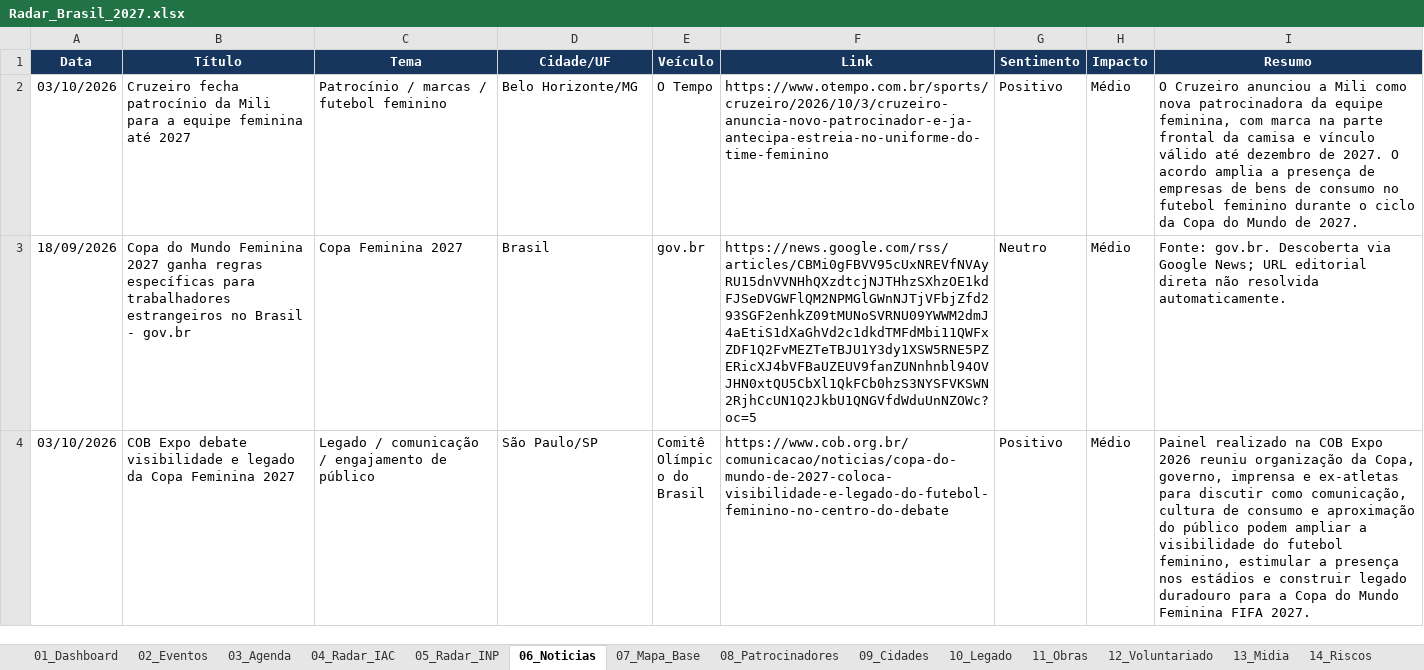
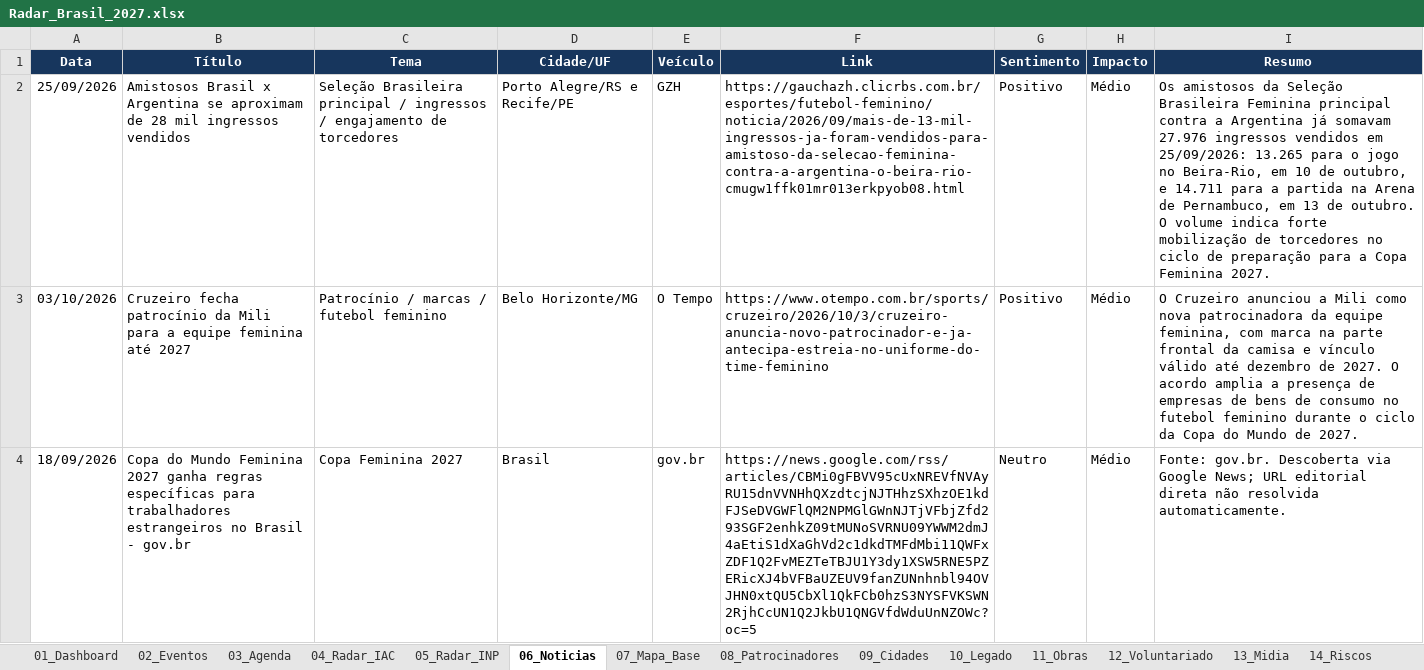
Before and after one commit to robertovitor/radar-brasil-2027, an Excel workbook: Radar_Brasil_2027.xlsx, sheet 06_Noticias, drawn as a sheet; only a part is shown; the shorter side is filled out with more unchanged rows; values as stored, in another font and other column widths than the file's, no borders; table styles not drawn; the diff names each change by its address in the sheet, - before the commit and + after, or states it on an @@ line.

```diff
--- a/Radar_Brasil_2027.xlsx (sheet 06_Noticias)
+++ b/Radar_Brasil_2027.xlsx (sheet 06_Noticias)
+row 2: 25/09/2026 | Amistosos Brasil x Argentina se aproximam de 28 mil ingressos vendidos | Seleção Brasileira principal / ingressos / engajamento de torcedores | Porto Alegre/RS e Recife/PE | GZH | https://gauchazh.clicrbs.com.br/esportes/futebol-feminino/noticia/2026/09/mais-de-13-mil-ingressos-ja-foram-vendidos-para-amistoso-da-selecao-feminina-contra-a-argentina-o-beira-rio-cmugw1ffk01mr013erkpyob08.html | Positivo | Médio | Os amistosos da Seleção Brasileira Feminina principal contra a Argentina já somavam 27.976 ingressos vendidos em 25/09/2026: 13.265 para o jogo no Beira-Rio, em 10 de outubro, e 14.711 para a partida na Arena de Pernambuco, em 13 de outubro. O volume indica forte mobilização de torcedores no ciclo de preparação para a Copa Feminina 2027.
```
Also changed, not shown: 3 other files.
